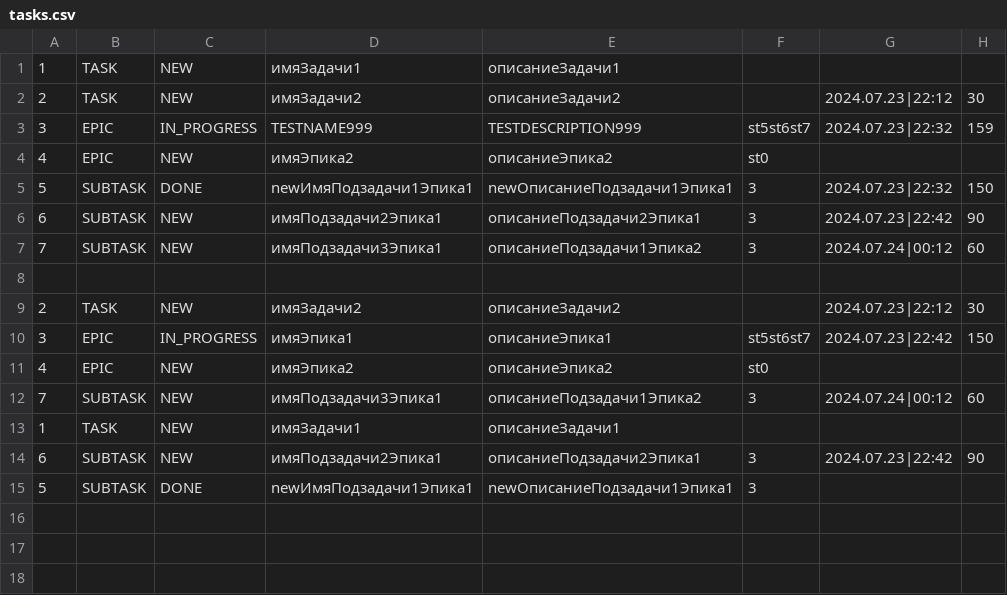
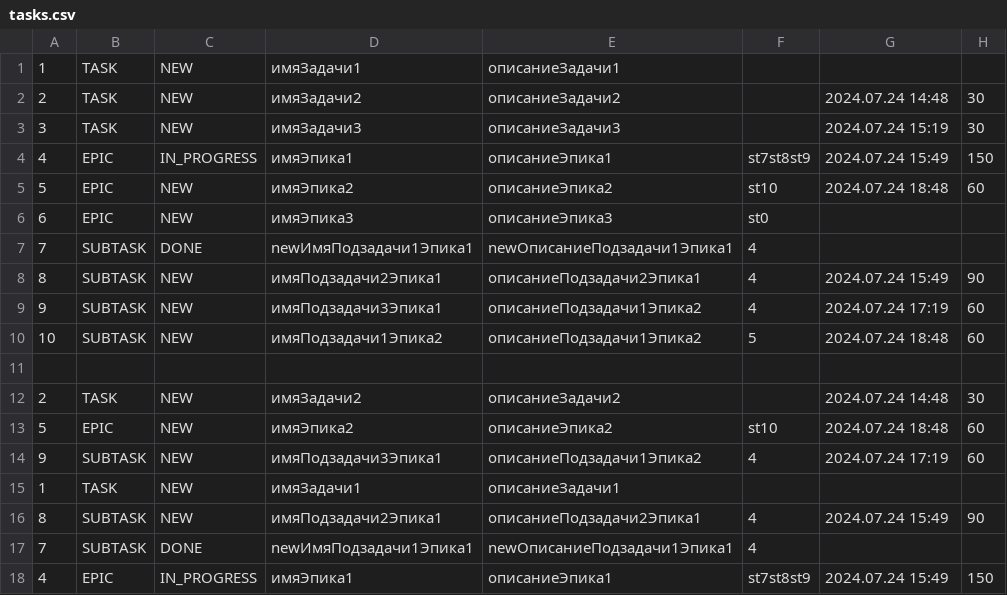
Before and after one commit to AABrashchenko-git/java-kanban, a CSV file: out/production/java-kanban/resources/tasks.csv, drawn as a sheet.

Commit message:
sprint8: проверить работу новых методов ->next: реализовать Optional<Task>, начать тесты

```diff
--- a/out/production/java-kanban/resources/tasks.csv
+++ b/out/production/java-kanban/resources/tasks.csv
@@ -1,15 +1,18 @@
 1,TASK,NEW,имяЗадачи1,описаниеЗадачи1,
-2,TASK,NEW,имяЗадачи2,описаниеЗадачи2,,2024.07.23|22:12,30
-3,EPIC,IN_PROGRESS,TESTNAME999,TESTDESCRIPTION999,st5st6st7,2024.07.23|22:32,159
-4,EPIC,NEW,имяЭпика2,описаниеЭпика2,st0
-5,SUBTASK,DONE,newИмяПодзадачи1Эпика1,newОписаниеПодзадачи1Эпика1,3,2024.07.23|22:32,150
-6,SUBTASK,NEW,имяПодзадачи2Эпика1,описаниеПодзадачи2Эпика1,3,2024.07.23|22:42,90
-7,SUBTASK,NEW,имяПодзадачи3Эпика1,описаниеПодзадачи1Эпика2,3,2024.07.24|00:12,60
+2,TASK,NEW,имяЗадачи2,описаниеЗадачи2,,2024.07.24 14:48,30
+3,TASK,NEW,имяЗадачи3,описаниеЗадачи3,,2024.07.24 15:19,30
+4,EPIC,IN_PROGRESS,имяЭпика1,описаниеЭпика1,st7st8st9,2024.07.24 15:49,150
+5,EPIC,NEW,имяЭпика2,описаниеЭпика2,st10,2024.07.24 18:48,60
+6,EPIC,NEW,имяЭпика3,описаниеЭпика3,st0
+7,SUBTASK,DONE,newИмяПодзадачи1Эпика1,newОписаниеПодзадачи1Эпика1,4
+8,SUBTASK,NEW,имяПодзадачи2Эпика1,описаниеПодзадачи2Эпика1,4,2024.07.24 15:49,90
+9,SUBTASK,NEW,имяПодзадачи3Эпика1,описаниеПодзадачи1Эпика2,4,2024.07.24 17:19,60
+10,SUBTASK,NEW,имяПодзадачи1Эпика2,описаниеПодзадачи1Эпика2,5,2024.07.24 18:48,60
 
-2,TASK,NEW,имяЗадачи2,описаниеЗадачи2,,2024.07.23|22:12,30
-3,EPIC,IN_PROGRESS,имяЭпика1,описаниеЭпика1,st5st6st7,2024.07.23|22:42,150
-4,EPIC,NEW,имяЭпика2,описаниеЭпика2,st0
-7,SUBTASK,NEW,имяПодзадачи3Эпика1,описаниеПодзадачи1Эпика2,3,2024.07.24|00:12,60
+2,TASK,NEW,имяЗадачи2,описаниеЗадачи2,,2024.07.24 14:48,30
+5,EPIC,NEW,имяЭпика2,описаниеЭпика2,st10,2024.07.24 18:48,60
+9,SUBTASK,NEW,имяПодзадачи3Эпика1,описаниеПодзадачи1Эпика2,4,2024.07.24 17:19,60
 1,TASK,NEW,имяЗадачи1,описаниеЗадачи1,
-6,SUBTASK,NEW,имяПодзадачи2Эпика1,описаниеПодзадачи2Эпика1,3,2024.07.23|22:42,90
-5,SUBTASK,DONE,newИмяПодзадачи1Эпика1,newОписаниеПодзадачи1Эпика1,3
+8,SUBTASK,NEW,имяПодзадачи2Эпика1,описаниеПодзадачи2Эпика1,4,2024.07.24 15:49,90
+7,SUBTASK,DONE,newИмяПодзадачи1Эпика1,newОписаниеПодзадачи1Эпика1,4
+4,EPIC,IN_PROGRESS,имяЭпика1,описаниеЭпика1,st7st8st9,2024.07.24 15:49,150
```
Also changed, not shown: src/resources/tasks.csv, 6 other files.
